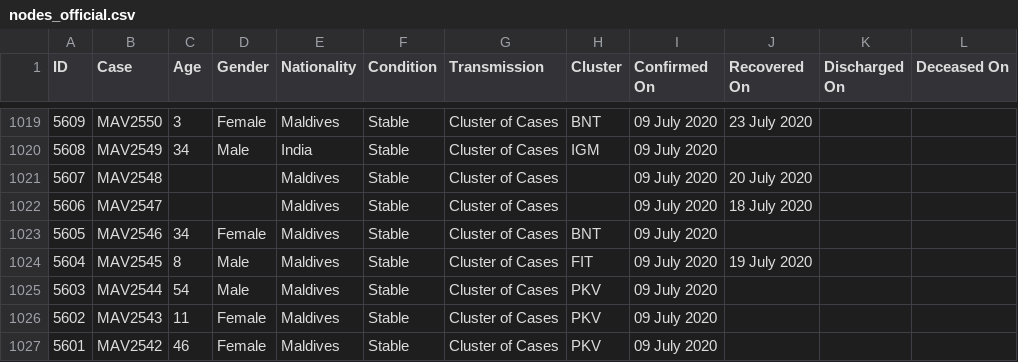
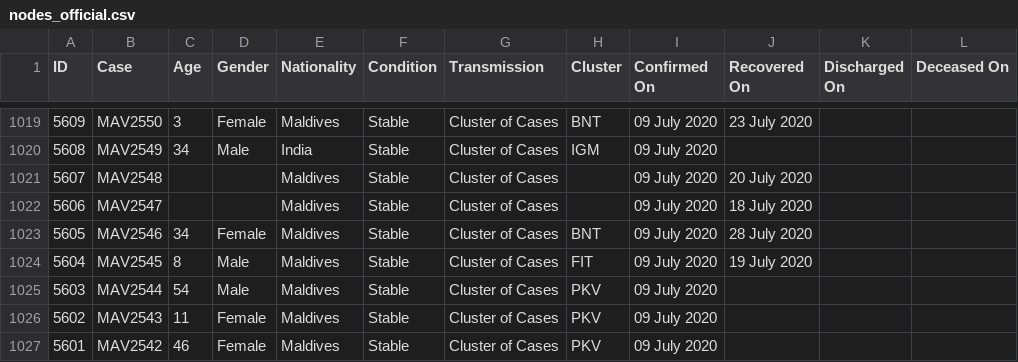
Before and after one commit to opendatamv/mv-covid19, a CSV file: nodes_official.csv, drawn as a sheet; only a part is shown, gaps mark what is left out; the diff covers the shown part only.

```diff
--- a/nodes_official.csv
+++ b/nodes_official.csv
@@ -1022,3 +1022,3 @@ ID,Case,Age,Gender,Nationality,Condition,Transmission,Cluster,Confirmed On,Recov
 5606,MAV2547,,,Maldives,Stable,Cluster of Cases,,09 July 2020,18 July 2020,,
-5605,MAV2546,34,Female,Maldives,Stable,Cluster of Cases,BNT,09 July 2020,,,
+5605,MAV2546,34,Female,Maldives,Stable,Cluster of Cases,BNT,09 July 2020,28 July 2020,,
 5604,MAV2545,8,Male,Maldives,Stable,Cluster of Cases,FIT,09 July 2020,19 July 2020,,
```
Also changed, not shown: 7 edited cells elsewhere in this file.
